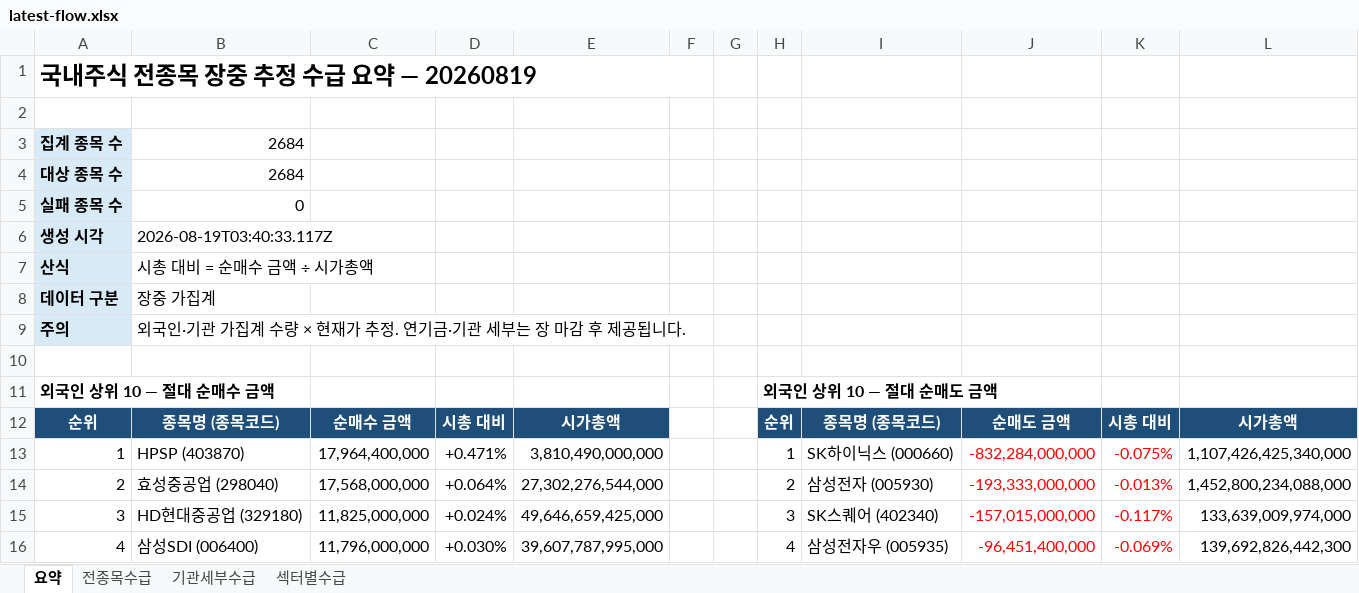
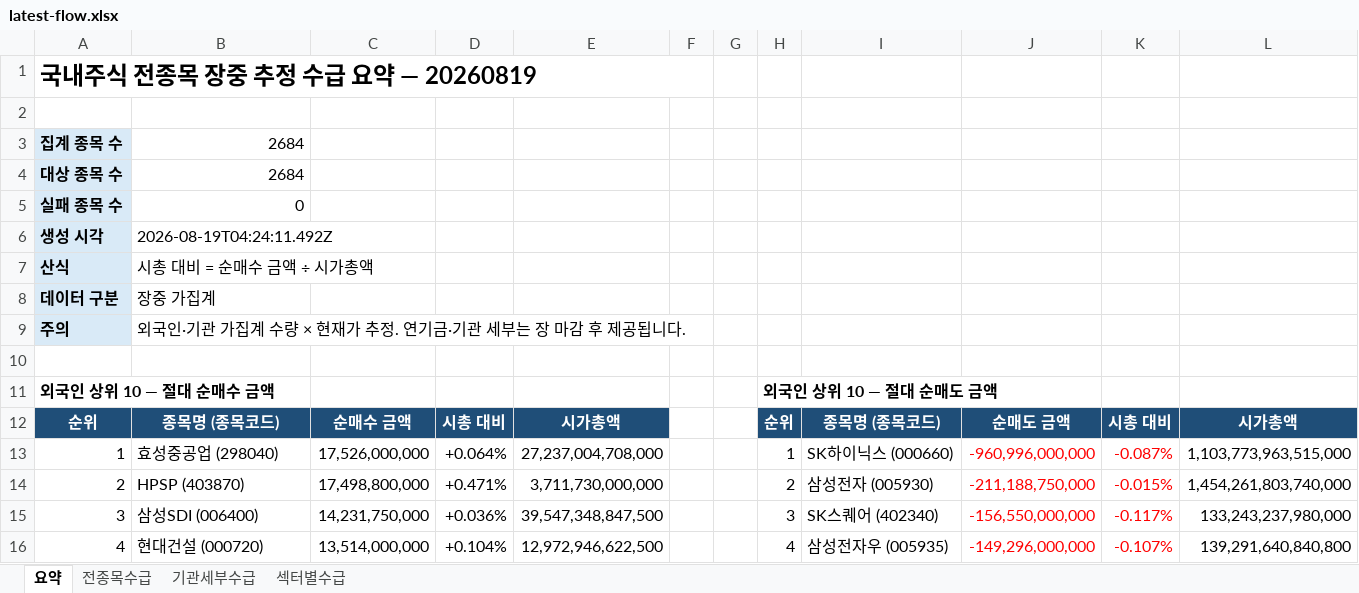
Before and after one commit to HeeChaNY/stock-market-dashboards, an Excel workbook: dashboard/latest-flow.xlsx, sheet 요약, drawn as a sheet; only a part is shown; values as stored, in another font and other column widths than the file's, no borders; the diff covers the shown part only; the diff names each change by its address in the sheet, - before the commit and + after, or states it on an @@ line.

```diff
--- a/dashboard/latest-flow.xlsx (sheet 요약)
+++ b/dashboard/latest-flow.xlsx (sheet 요약)
-B6: 2026-08-19T03:40:33.117Z
+B6: 2026-08-19T04:24:11.492Z
-B13: HPSP (403870)
+B13: 효성중공업 (298040)
-C13: 17,964,400,000
+C13: 17,526,000,000
-D13: +0.471%
+D13: +0.064%
-E13: 3,810,490,000,000
+E13: 27,237,004,708,000
-J13: -832,284,000,000
+J13: -960,996,000,000
-K13: -0.075%
+K13: -0.087%
-L13: 1,107,426,425,340,000
+L13: 1,103,773,963,515,000
-B14: 효성중공업 (298040)
+B14: HPSP (403870)
-C14: 17,568,000,000
+C14: 17,498,800,000
-D14: +0.064%
+D14: +0.471%
-E14: 27,302,276,544,000
+E14: 3,711,730,000,000
-J14: -193,333,000,000
+J14: -211,188,750,000
-K14: -0.013%
+K14: -0.015%
-L14: 1,452,800,234,088,000
+L14: 1,454,261,803,740,000
-B15: HD현대중공업 (329180)
+B15: 삼성SDI (006400)
-C15: 11,825,000,000
+C15: 14,231,750,000
-D15: +0.024%
+D15: +0.036%
-E15: 49,646,659,425,000
+E15: 39,547,348,847,500
-J15: -157,015,000,000
+J15: -156,550,000,000
-L15: 133,639,009,974,000
+L15: 133,243,237,980,000
-B16: 삼성SDI (006400)
+B16: 현대건설 (000720)
-C16: 11,796,000,000
+C16: 13,514,000,000
-D16: +0.030%
+D16: +0.104%
-E16: 39,607,787,995,000
+E16: 12,972,946,622,500
-J16: -96,451,400,000
+J16: -149,296,000,000
-K16: -0.069%
+K16: -0.107%
-L16: 139,692,826,442,300
+L16: 139,291,640,840,800
```
Also changed, not shown: 24 added rows, 24 removed rows and 75 edited cells elsewhere in this sheet, sheet 전종목수급, sheet 기관세부수급, sheet 섹터별수급, 1 other file.
